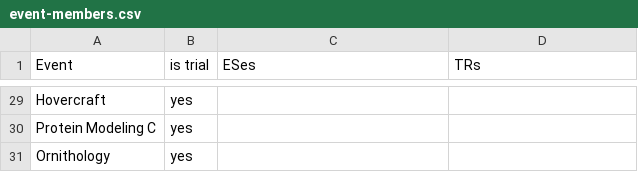
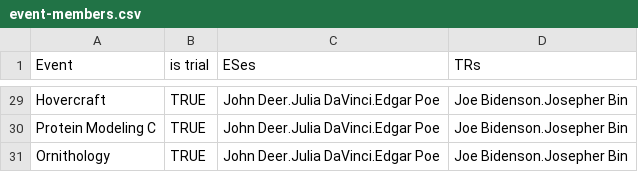
Before and after one commit to UMassSciOly/umaso.org, a CSV file: event-members.csv, drawn as a sheet; only a part is shown, gaps mark what is left out; the diff covers the shown part only; the diff names each change by its address in the sheet, - before the commit and + after, or states it on an @@ line.

```diff
--- a/event-members.csv
+++ b/event-members.csv
-B29:B31 (is trial): yes
+B29:B31 (is trial): TRUE
-C29:C31 (ESes): (empty)
+C29:C31 (ESes): John Deer.Julia DaVinci.Edgar Poe
-D29:D31 (TRs): (empty)
+D29:D31 (TRs): Joe Bidenson.Josepher Bin
```
Also changed, not shown: 81 edited cells elsewhere in this file, 6 other files.
